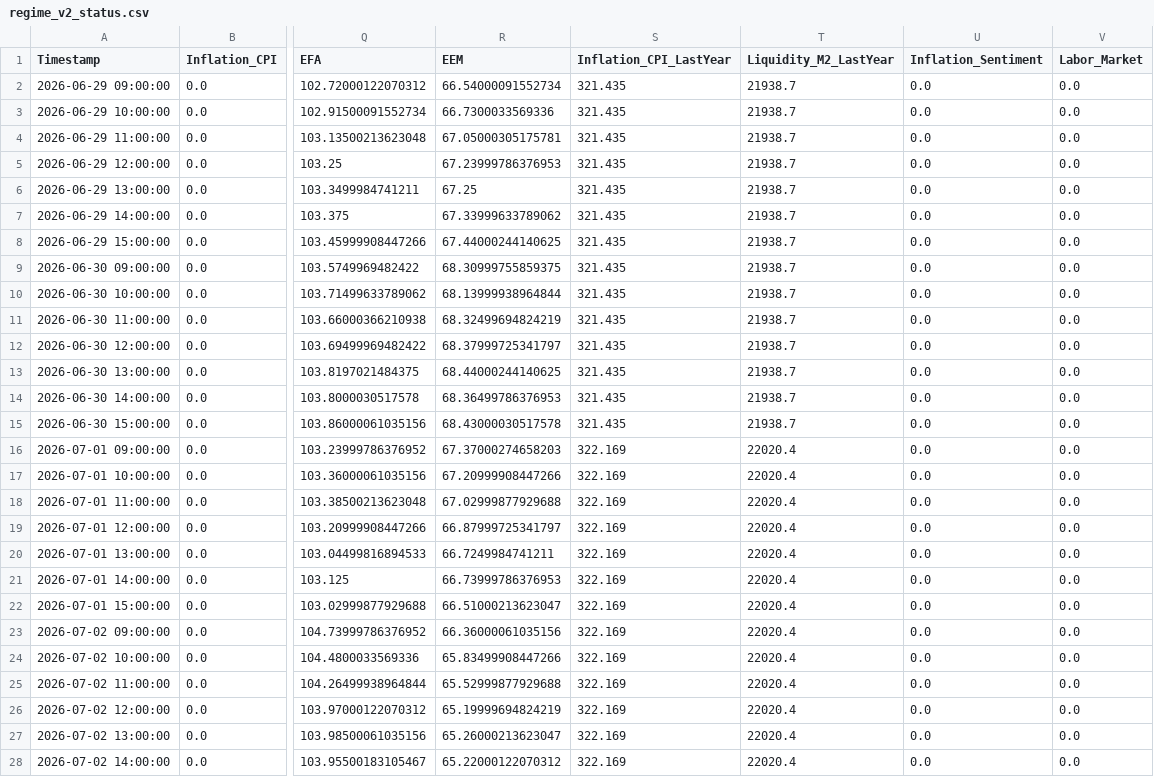
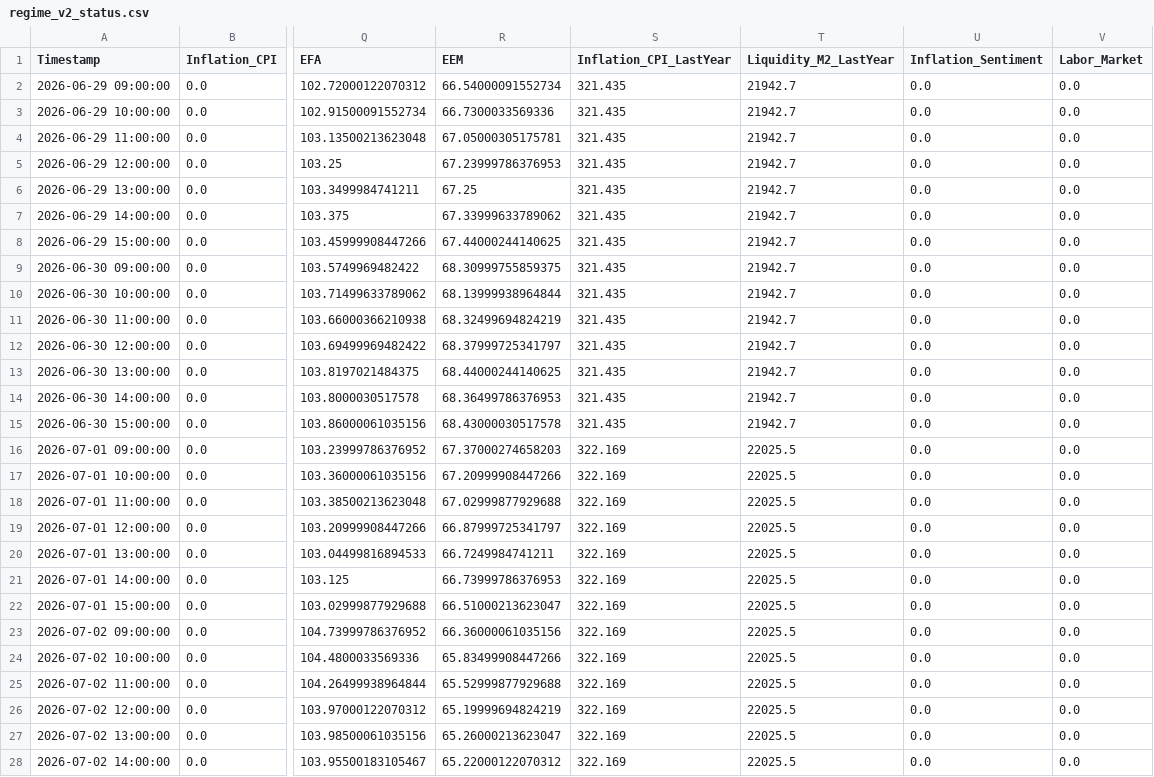
Before and after one commit to Abigail6on/MacroSentinel, a CSV file: data/processed/regime_v2_status.csv, drawn as a sheet; only a part is shown, gaps mark what is left out; the diff covers the shown part only; the diff names each change by its address in the sheet, - before the commit and + after, or states it on an @@ line.

```diff
--- a/data/processed/regime_v2_status.csv
+++ b/data/processed/regime_v2_status.csv
-T2:T15 (Liquidity_M2_LastYear): 21938.7
+T2:T15 (Liquidity_M2_LastYear): 21942.7
-T16:T28 (Liquidity_M2_LastYear): 22020.4
+T16:T28 (Liquidity_M2_LastYear): 22025.5
```
Also changed, not shown: 1 added row and 127 edited cells elsewhere in this file, data/processed/backtest_results.csv, data/processed/live_prices.csv, 6 other files.
